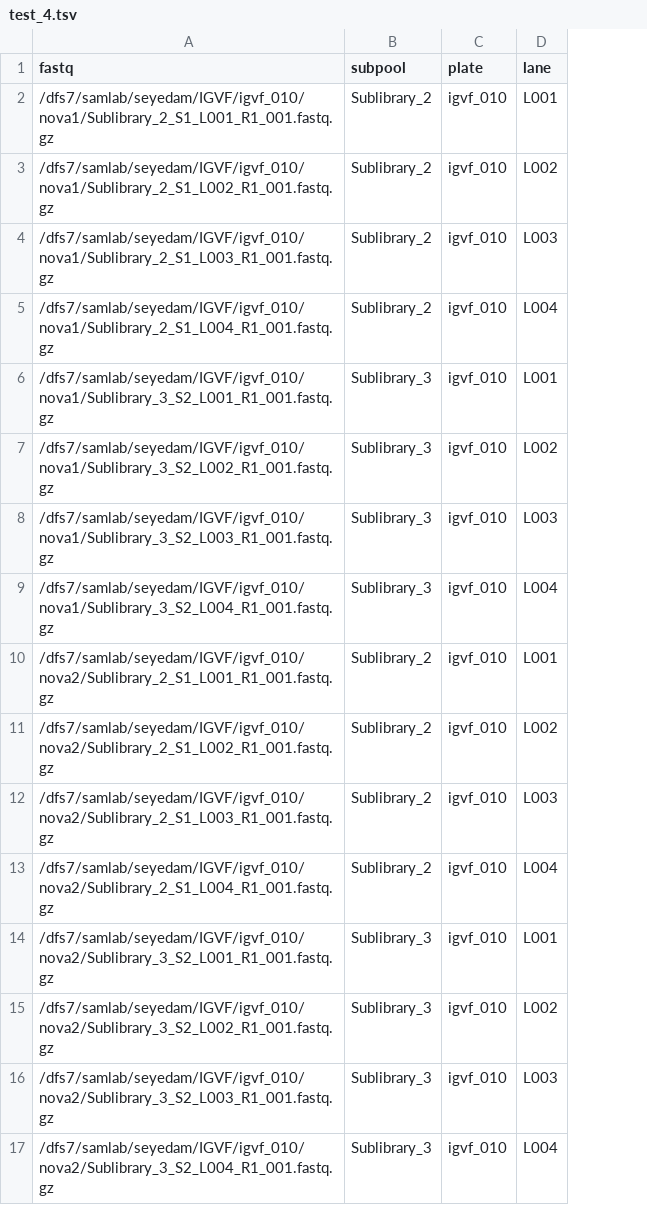
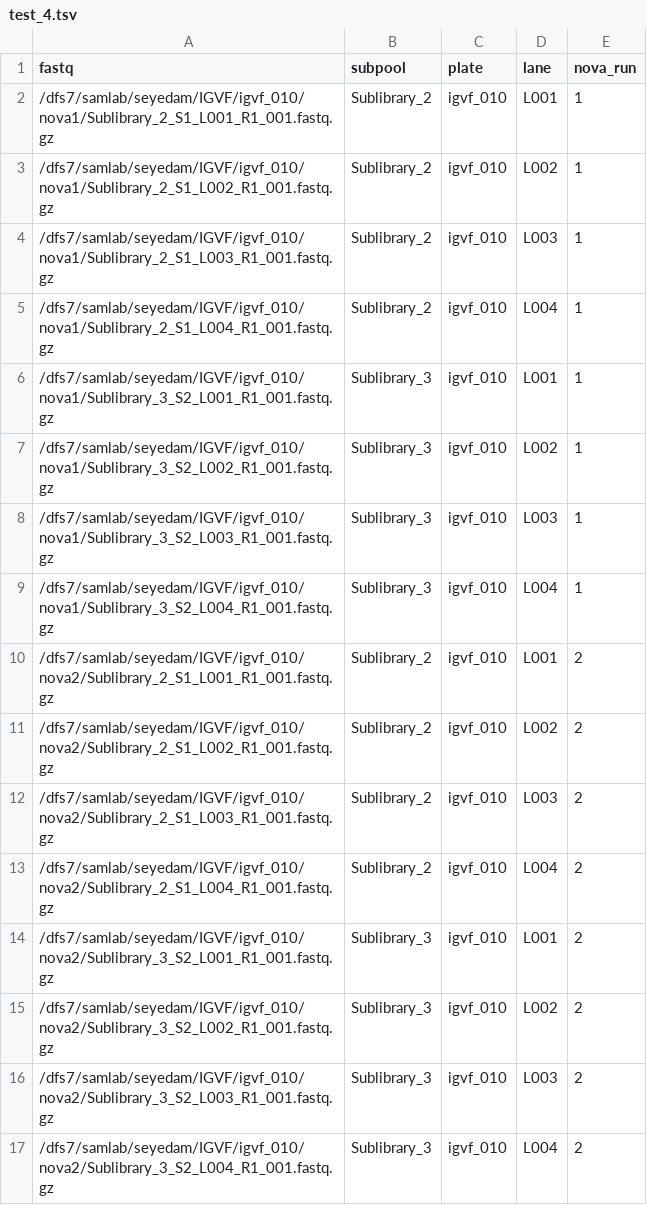
Before and after one commit to mortazavilab/parse_pipeline, a TSV file: configs/test_4.tsv, drawn as a sheet; the diff names each change by its address in the sheet, - before the commit and + after, or states it on an @@ line.

```diff
--- a/configs/test_4.tsv
+++ b/configs/test_4.tsv
+column E (nova_run), rows 2-17: 1 | 1 | 1 | 1 | 1 | 1 | 1 | 1 | 2 | 2 | 2 | 2 | 2 | 2 | 2 | 2
```
Also changed, not shown: 1 other file.
